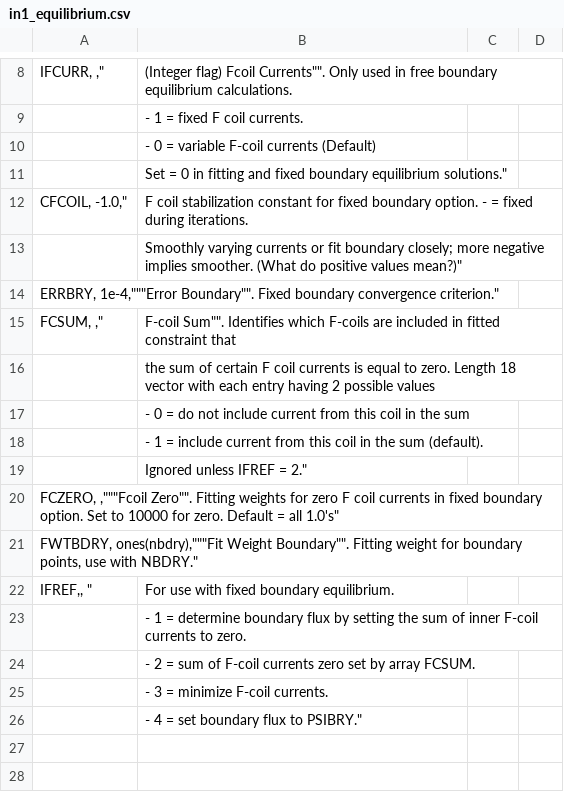
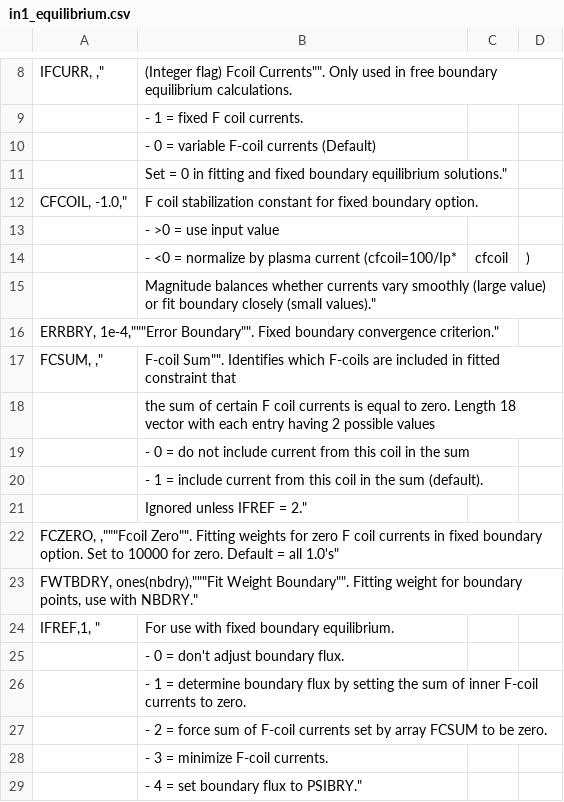
Before and after one commit to gafusion/EFIT, a CSV file: docs/tables/in1_equilibrium.csv, drawn as a sheet; only a part is shown, gaps mark what is left out.

```diff
--- a/docs/tables/in1_equilibrium.csv
+++ b/docs/tables/in1_equilibrium.csv
@@ -11,4 +11,6 @@ IFCURR, ,"| ""(Integer flag) Fcoil Currents"". Only used in free boundary equili
 | Set = 0 in fitting and fixed boundary equilibrium solutions."
-CFCOIL, -1.0,"| F coil stabilization constant for fixed boundary option. - = fixed during iterations.
-| Smoothly varying currents or fit boundary closely; more negative implies smoother. (What do positive values mean?)"
+CFCOIL, -1.0,"| F coil stabilization constant for fixed boundary option.
+| - >0 = use input value
+| - <0 = normalize by plasma current (cfcoil=100/Ip*|cfcoil|)
+| Magnitude balances whether currents vary smoothly (large value) or fit boundary closely (small values)."
 ERRBRY, 1e-4,"""Error Boundary"". Fixed boundary convergence criterion."
@@ -21,5 +23,6 @@ FCZERO, ,"""Fcoil Zero"". Fitting weights for zero F coil currents in fixed boun
 FWTBDRY, ones(nbdry),"""Fit Weight Boundary"". Fitting weight for boundary points, use with NBDRY."
-IFREF,, "| For use with fixed boundary equilibrium.
+IFREF,1, "| For use with fixed boundary equilibrium.
+| - 0 = don't adjust boundary flux.
 | - 1 = determine boundary flux by setting the sum of inner F-coil currents to zero.
-| - 2 = sum of F-coil currents zero set by array FCSUM.
+| - 2 = force sum of F-coil currents set by array FCSUM to be zero.
 | - 3 = minimize F-coil currents.
```
Also changed, not shown: 18 other files.
